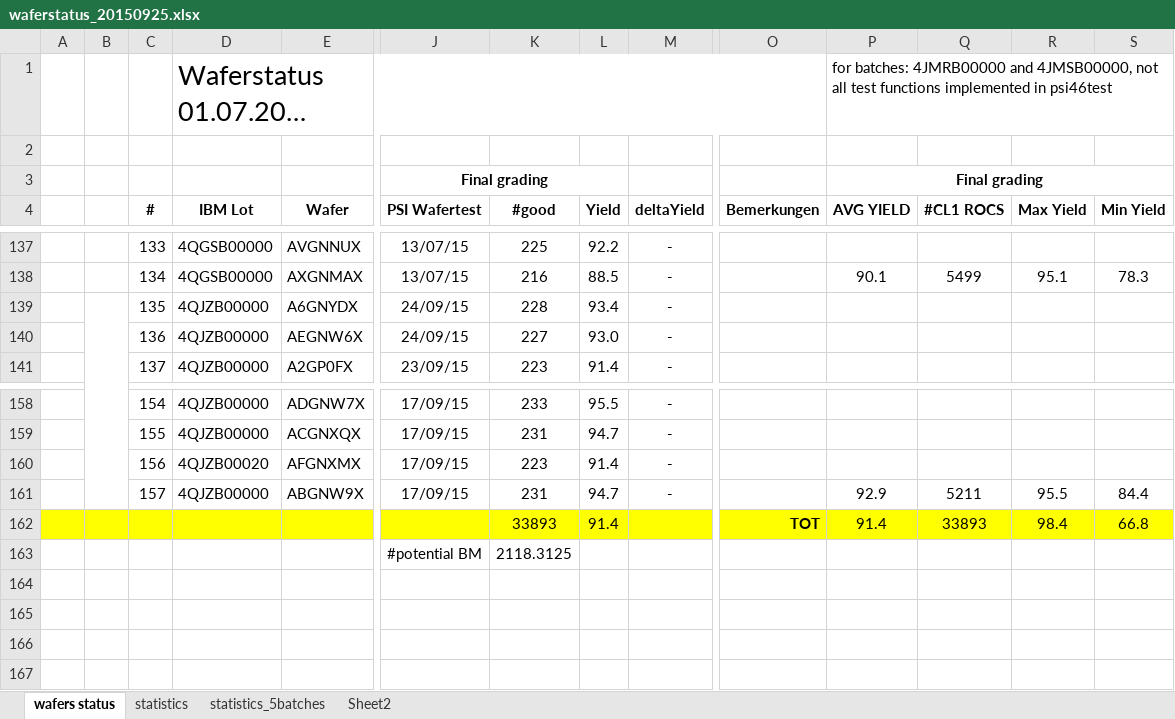
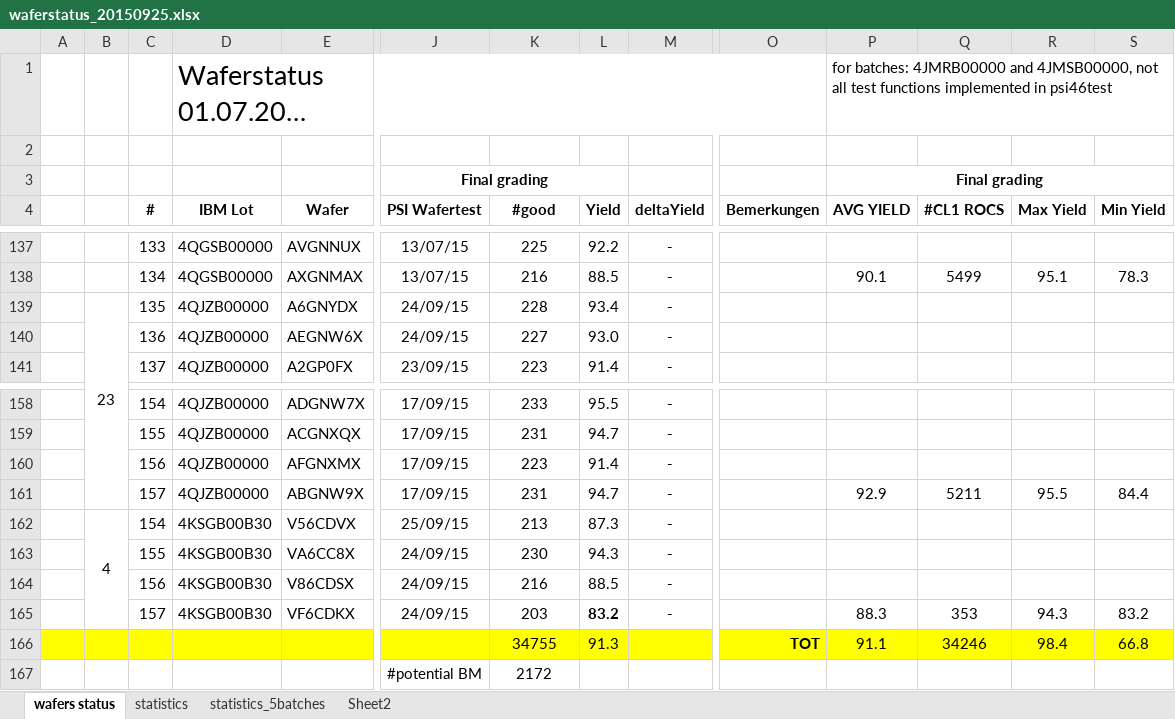
Before and after one commit to psi46/grlog, an Excel workbook: waferstatus_20150925.xlsx, sheet wafers status, drawn as a sheet; only a part is shown, gaps mark what is left out; long unchanged cells end in …; values as stored, in another font and other column widths than the file's, no borders; removed rows and columns are numbered as before the commit, all else as after; rows hold the shown columns only; the diff names each change by its address in the sheet, - before the commit and + after, or states it on an @@ line.

```diff
--- a/waferstatus_20150925.xlsx (sheet wafers status)
+++ b/waferstatus_20150925.xlsx (sheet wafers status)
-B139: (empty)
+B139: 23
-D160 (IBM Lot): 4QJZB00020
+D160 (IBM Lot): 4QJZB00000
-row 162:  |  |  |  |  |  | 33893 | 91.4 |  | TOT | 91.4 | 33893 | 98.4 | 66.8
-row 163:  |  |  |  |  | #potential BM | 2118.3125
+row 162:  | 4 | 154 | 4KSGB00B30 | V56CDVX | 25/09/15 | 213 | 87.3 | -
+row 163:  |  | 155 | 4KSGB00B30 | VA6CC8X | 24/09/15 | 230 | 94.3 | -
+row 164:  |  | 156 | 4KSGB00B30 | V86CDSX | 24/09/15 | 216 | 88.5 | -
+row 165:  |  | 157 | 4KSGB00B30 | VF6CDKX | 24/09/15 | 203 | 83.2 | - |  | 88.3 | 353 | 94.3 | 83.2
+row 166:  |  |  |  |  |  | 34755 | 91.3 |  | TOT | 91.1 | 34246 | 98.4 | 66.8
+row 167:  |  |  |  |  | #potential BM | 2172
```
Also changed, not shown: sheet statistics, formulas that keep their value.
